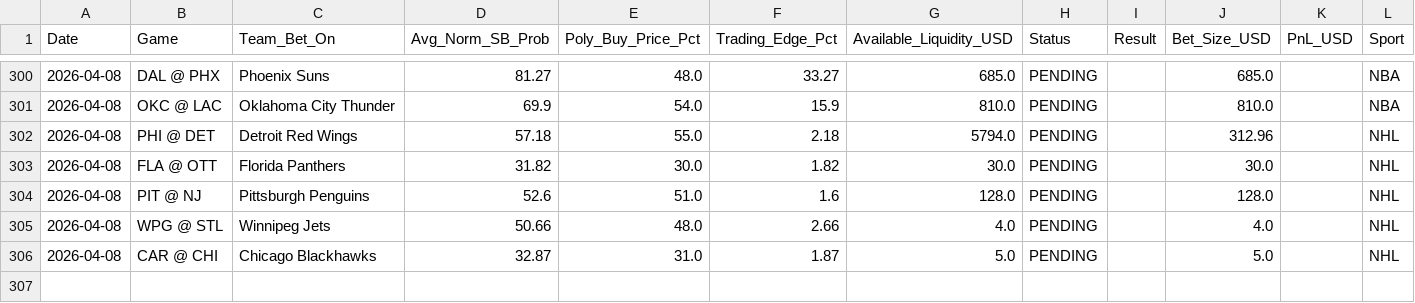
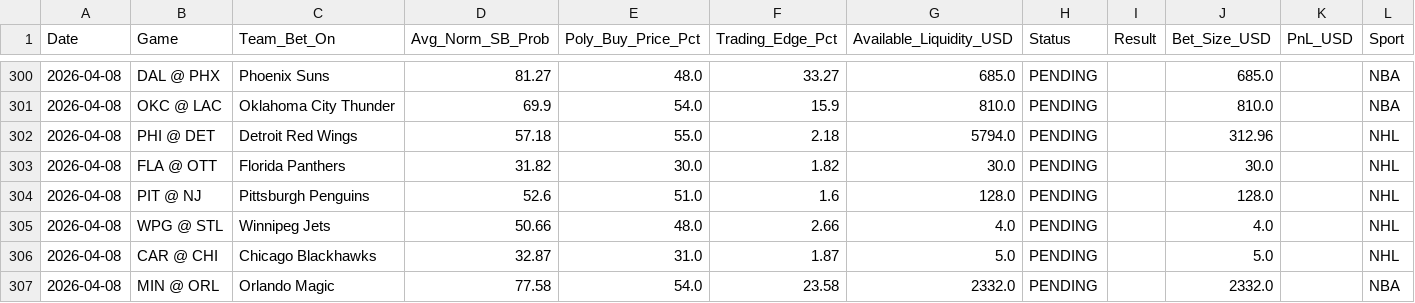
Before and after one commit to pmatorras/poly-bot, a CSV file: data/paper_trades.csv, drawn as a sheet; only a part is shown, gaps mark what is left out.

```diff
--- a/data/paper_trades.csv
+++ b/data/paper_trades.csv
@@ -306 +306,2 @@ Date,Game,Team_Bet_On,Avg_Norm_SB_Prob,Poly_Buy_Price_Pct,Trading_Edge_Pct,Avail
 2026-04-08,CAR @ CHI,Chicago Blackhawks,32.87,31.0,1.87,5.0,PENDING,,5.0,,NHL
+2026-04-08,MIN @ ORL,Orlando Magic,77.58,54.0,23.58,2332.0,PENDING,,2332.0,,NBA
```
